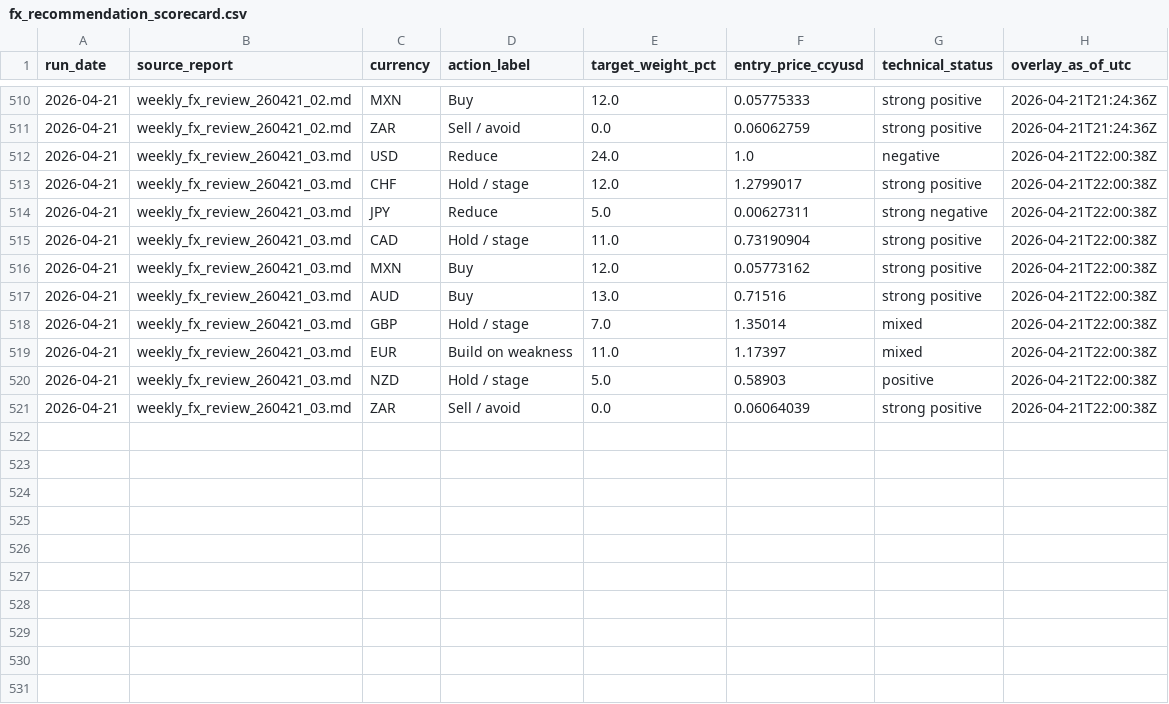
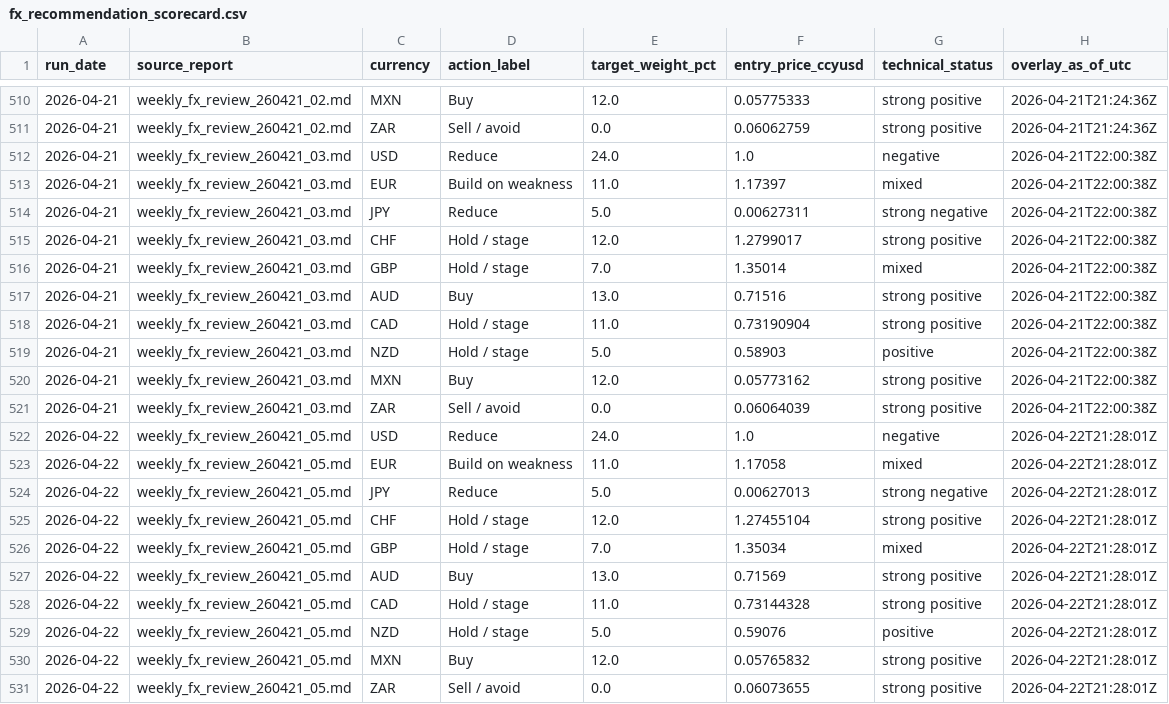
Before and after one commit to market-predictions/daily-fx, a CSV file: output/fx_recommendation_scorecard.csv, drawn as a sheet; only a part is shown, gaps mark what is left out.

```diff
--- a/output/fx_recommendation_scorecard.csv
+++ b/output/fx_recommendation_scorecard.csv
@@ -512,10 +512,20 @@ run_date,source_report,currency,action_label,target_weight_pct,entry_price_ccyus
 2026-04-21,weekly_fx_review_260421_03.md,USD,Reduce,24.0,1.0,negative,2026-04-21T22:00:38Z
+2026-04-21,weekly_fx_review_260421_03.md,EUR,Build on weakness,11.0,1.17397,mixed,2026-04-21T22:00:38Z
+2026-04-21,weekly_fx_review_260421_03.md,JPY,Reduce,5.0,0.00627311,strong negative,2026-04-21T22:00:38Z
 2026-04-21,weekly_fx_review_260421_03.md,CHF,Hold / stage,12.0,1.2799017,strong positive,2026-04-21T22:00:38Z
-2026-04-21,weekly_fx_review_260421_03.md,JPY,Reduce,5.0,0.00627311,strong negative,2026-04-21T22:00:38Z
+2026-04-21,weekly_fx_review_260421_03.md,GBP,Hold / stage,7.0,1.35014,mixed,2026-04-21T22:00:38Z
+2026-04-21,weekly_fx_review_260421_03.md,AUD,Buy,13.0,0.71516,strong positive,2026-04-21T22:00:38Z
 2026-04-21,weekly_fx_review_260421_03.md,CAD,Hold / stage,11.0,0.73190904,strong positive,2026-04-21T22:00:38Z
+2026-04-21,weekly_fx_review_260421_03.md,NZD,Hold / stage,5.0,0.58903,positive,2026-04-21T22:00:38Z
 2026-04-21,weekly_fx_review_260421_03.md,MXN,Buy,12.0,0.05773162,strong positive,2026-04-21T22:00:38Z
-2026-04-21,weekly_fx_review_260421_03.md,AUD,Buy,13.0,0.71516,strong positive,2026-04-21T22:00:38Z
-2026-04-21,weekly_fx_review_260421_03.md,GBP,Hold / stage,7.0,1.35014,mixed,2026-04-21T22:00:38Z
-2026-04-21,weekly_fx_review_260421_03.md,EUR,Build on weakness,11.0,1.17397,mixed,2026-04-21T22:00:38Z
-2026-04-21,weekly_fx_review_260421_03.md,NZD,Hold / stage,5.0,0.58903,positive,2026-04-21T22:00:38Z
 2026-04-21,weekly_fx_review_260421_03.md,ZAR,Sell / avoid,0.0,0.06064039,strong positive,2026-04-21T22:00:38Z
+2026-04-22,weekly_fx_review_260421_05.md,USD,Reduce,24.0,1.0,negative,2026-04-22T21:28:01Z
+2026-04-22,weekly_fx_review_260421_05.md,EUR,Build on weakness,11.0,1.17058,mixed,2026-04-22T21:28:01Z
+2026-04-22,weekly_fx_review_260421_05.md,JPY,Reduce,5.0,0.00627013,strong negative,2026-04-22T21:28:01Z
+2026-04-22,weekly_fx_review_260421_05.md,CHF,Hold / stage,12.0,1.27455104,strong positive,2026-04-22T21:28:01Z
+2026-04-22,weekly_fx_review_260421_05.md,GBP,Hold / stage,7.0,1.35034,mixed,2026-04-22T21:28:01Z
+2026-04-22,weekly_fx_review_260421_05.md,AUD,Buy,13.0,0.71569,strong positive,2026-04-22T21:28:01Z
+2026-04-22,weekly_fx_review_260421_05.md,CAD,Hold / stage,11.0,0.73144328,strong positive,2026-04-22T21:28:01Z
+2026-04-22,weekly_fx_review_260421_05.md,NZD,Hold / stage,5.0,0.59076,positive,2026-04-22T21:28:01Z
+2026-04-22,weekly_fx_review_260421_05.md,MXN,Buy,12.0,0.05765832,strong positive,2026-04-22T21:28:01Z
+2026-04-22,weekly_fx_review_260421_05.md,ZAR,Sell / avoid,0.0,0.06073655,strong positive,2026-04-22T21:28:01Z
```
Also changed, not shown: output/fx_valuation_history.csv, 3 other files.
